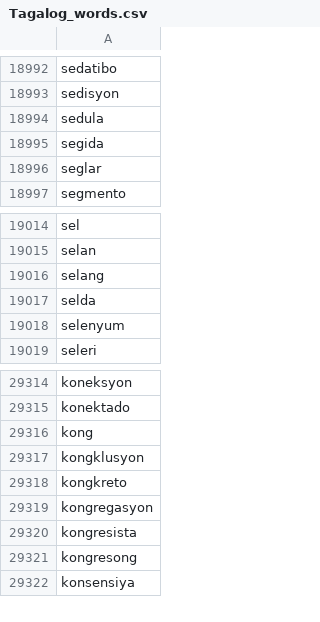
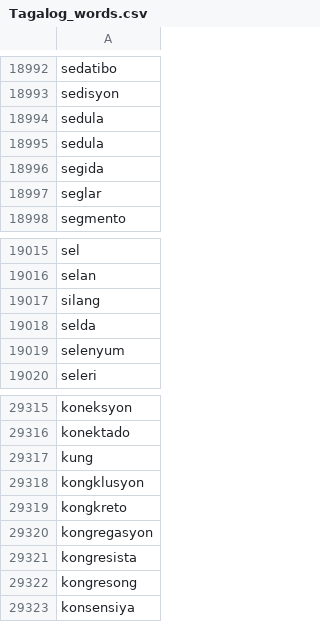
Before and after one commit to DaylanCue8/dayawanalisa_dictionary, a CSV file: frontend/android/app/src/main/python/Tagalog_words.csv, drawn as a sheet; only a part is shown, gaps mark what is left out.

```diff
--- a/frontend/android/app/src/main/python/Tagalog_words.csv
+++ b/frontend/android/app/src/main/python/Tagalog_words.csv
@@ -18994,2 +18994,3 @@ sedisyon
 sedula
+sedula
 segida
@@ -19015,3 +19016,3 @@ sel
 selan
-selang
+silang
 selda
@@ -29315,3 +29316,3 @@ koneksyon
 konektado
-kong
+kung
 kongklusyon
```
Also changed, not shown: 3 other files.
